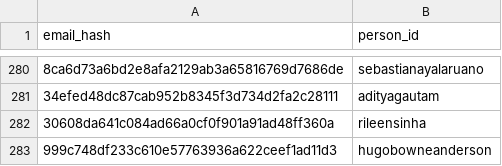
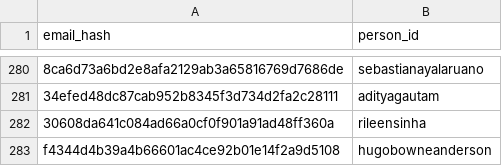
Before and after one commit to DataTalksClub/datatalksclub.github.io, a CSV file: scripts/data/hashes.csv, drawn as a sheet; only a part is shown, gaps mark what is left out; the diff names each change by its address in the sheet, - before the commit and + after, or states it on an @@ line.

Commit message:
hashes.csv

```diff
--- a/scripts/data/hashes.csv
+++ b/scripts/data/hashes.csv
-A283 (email_hash): 999c748df233c610e57763936a622ceef1ad11d3
+A283 (email_hash): f4344d4b39a4b66601ac4ce92b01e14f2a9d5108
```
